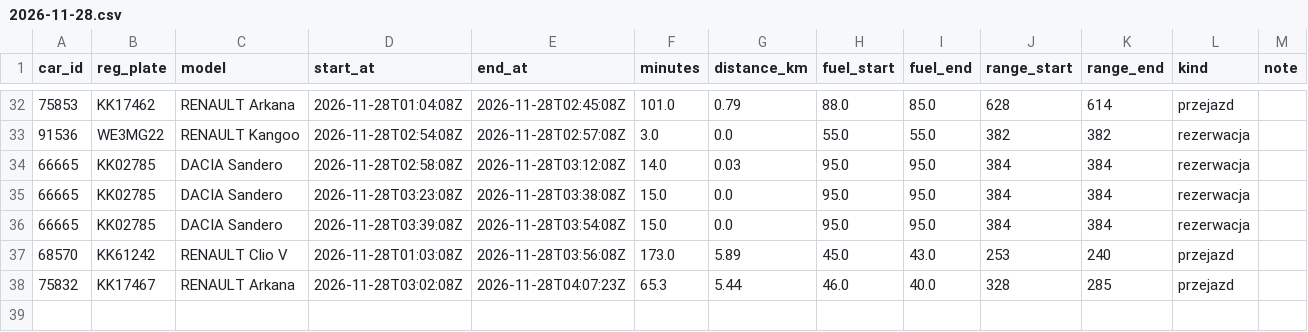
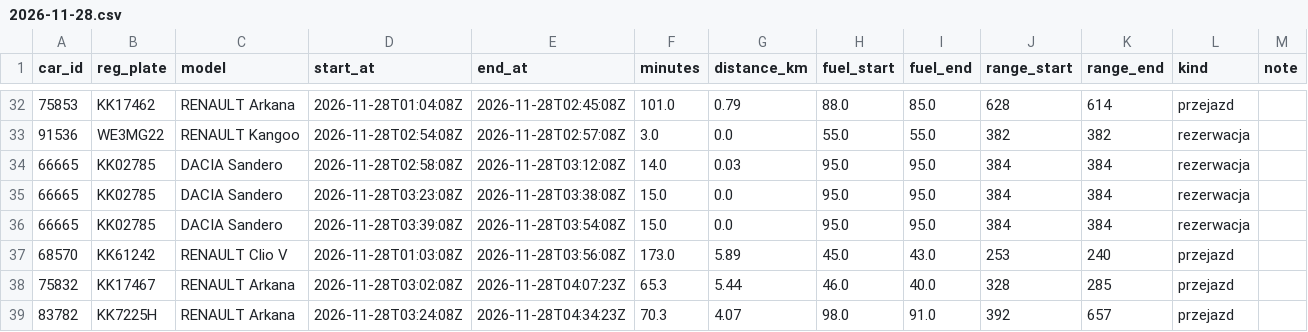
Before and after one commit to szymonslazak-rgb/traficar-warszawa, a CSV file: data/trips/2026-11-28.csv, drawn as a sheet; only a part is shown, gaps mark what is left out; the diff names each change by its address in the sheet, - before the commit and + after, or states it on an @@ line.

```diff
--- a/data/trips/2026-11-28.csv
+++ b/data/trips/2026-11-28.csv
+row 39: 83782 | KK7225H | RENAULT Arkana | 2026-11-28T03:24:08Z | 2026-11-28T04:34:23Z | 70.3 | 4.07 | 98.0 | 91.0 | 392 | 657 | przejazd
```
Also changed, not shown: data/reads/2026-11-28.csv, 3 other files.
